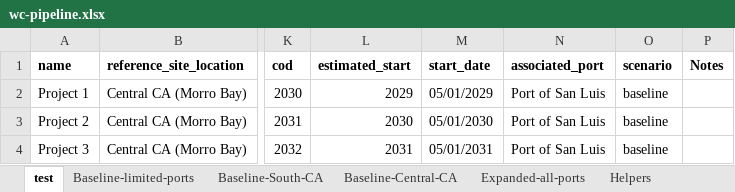
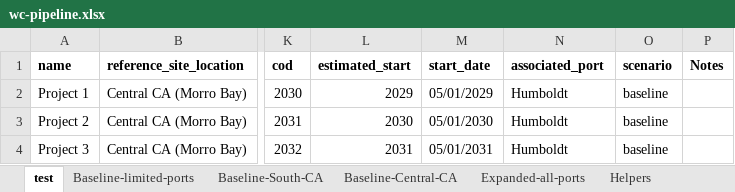
Before and after one commit to NREL/CORAL, an Excel workbook: analysis/library/pipeline/wc-pipeline.xlsx, sheet test, drawn as a sheet; only a part is shown, gaps mark what is left out; values as stored, in another font and other column widths than the file's, no borders; the diff names each change by its address in the sheet, - before the commit and + after, or states it on an @@ line.

```diff
--- a/analysis/library/pipeline/wc-pipeline.xlsx (sheet test)
+++ b/analysis/library/pipeline/wc-pipeline.xlsx (sheet test)
-N2:N4 (associated_port): Port of San Luis
+N2:N4 (associated_port): Humboldt
```
Also changed, not shown: 12 other files.
